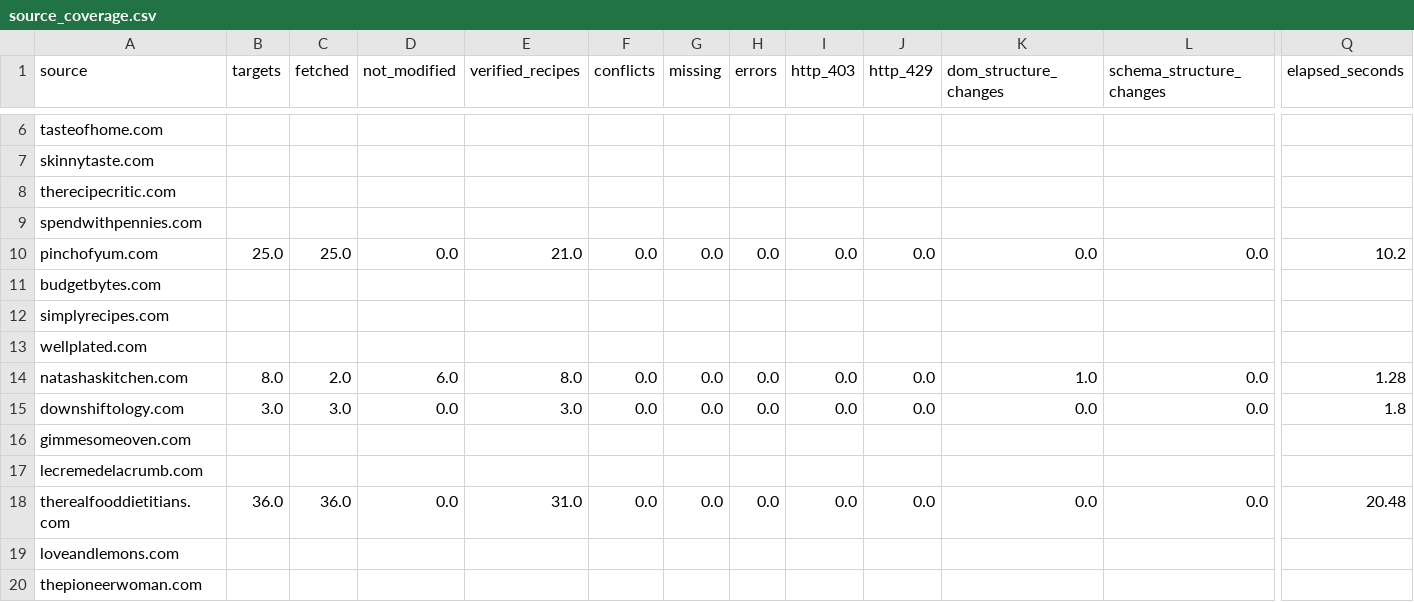
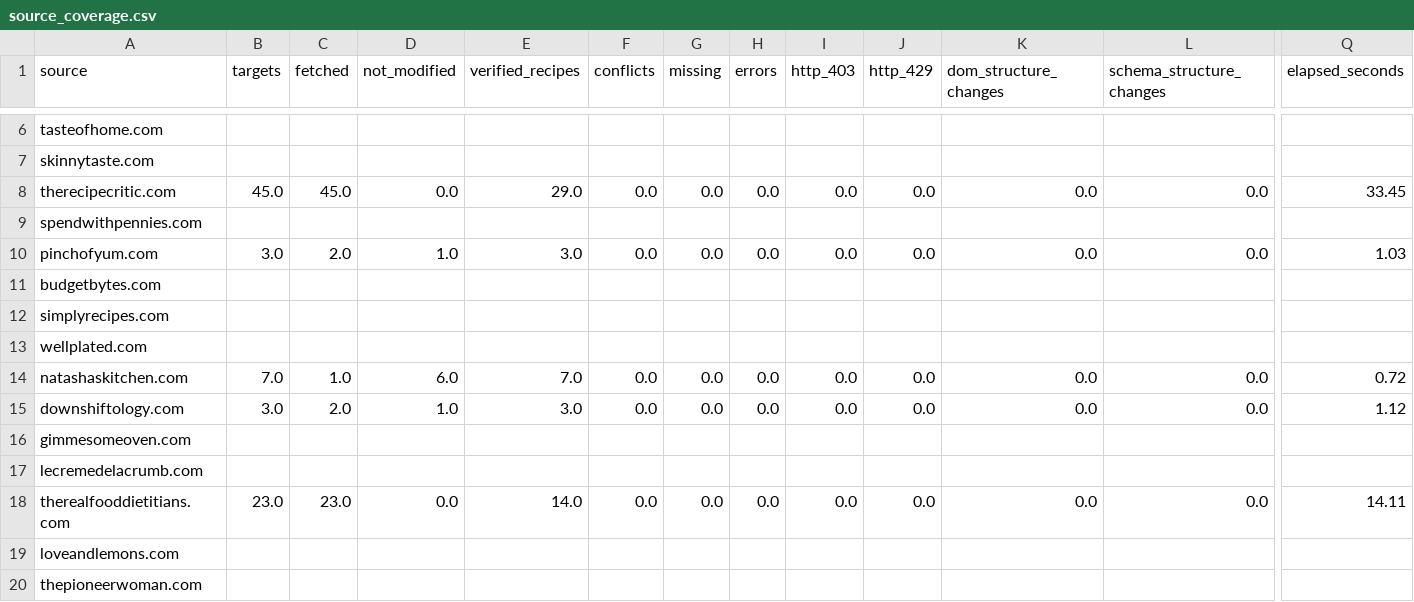
Before and after one commit to Chaseagle96/Air-Fryer-Recipes, a CSV file: verticals/slow_cooker/output/source_coverage.csv, drawn as a sheet; only a part is shown, gaps mark what is left out; the diff covers the shown part only; the diff names each change by its address in the sheet, - before the commit and + after, or states it on an @@ line.

```diff
--- a/verticals/slow_cooker/output/source_coverage.csv
+++ b/verticals/slow_cooker/output/source_coverage.csv
-B8 (targets): (empty)
+B8 (targets): 45.0
-C8 (fetched): (empty)
+C8 (fetched): 45.0
-D8 (not_modified): (empty)
+D8 (not_modified): 0.0
-E8 (verified_recipes): (empty)
+E8 (verified_recipes): 29.0
-F8 (conflicts): (empty)
+F8 (conflicts): 0.0
-G8 (missing): (empty)
+G8 (missing): 0.0
-H8 (errors): (empty)
+H8 (errors): 0.0
-I8 (http_403): (empty)
+I8 (http_403): 0.0
-J8 (http_429): (empty)
+J8 (http_429): 0.0
-K8 (dom_structure_changes): (empty)
+K8 (dom_structure_changes): 0.0
-L8 (schema_structure_changes): (empty)
+L8 (schema_structure_changes): 0.0
-Q8 (elapsed_seconds): (empty)
+Q8 (elapsed_seconds): 33.45
-B10 (targets): 25.0
+B10 (targets): 3.0
-C10 (fetched): 25.0
+C10 (fetched): 2.0
-D10 (not_modified): 0.0
+D10 (not_modified): 1.0
-E10 (verified_recipes): 21.0
+E10 (verified_recipes): 3.0
-Q10 (elapsed_seconds): 10.2
+Q10 (elapsed_seconds): 1.03
-B14 (targets): 8.0
+B14 (targets): 7.0
-C14 (fetched): 2.0
+C14 (fetched): 1.0
-E14 (verified_recipes): 8.0
+E14 (verified_recipes): 7.0
-K14 (dom_structure_changes): 1.0
+K14 (dom_structure_changes): 0.0
-Q14 (elapsed_seconds): 1.28
+Q14 (elapsed_seconds): 0.72
-C15 (fetched): 3.0
+C15 (fetched): 2.0
-D15 (not_modified): 0.0
+D15 (not_modified): 1.0
-Q15 (elapsed_seconds): 1.8
+Q15 (elapsed_seconds): 1.12
-B18 (targets): 36.0
+B18 (targets): 23.0
-C18 (fetched): 36.0
+C18 (fetched): 23.0
-E18 (verified_recipes): 31.0
+E18 (verified_recipes): 14.0
-Q18 (elapsed_seconds): 20.48
+Q18 (elapsed_seconds): 14.11
```
Also changed, not shown: 41 edited cells elsewhere in this file, verticals/slow_cooker/output/publication_quality_gate.csv, verticals/slow_cooker/output/ranking_robustness.csv, 21 other files.
